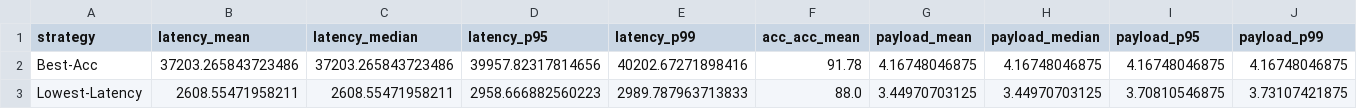
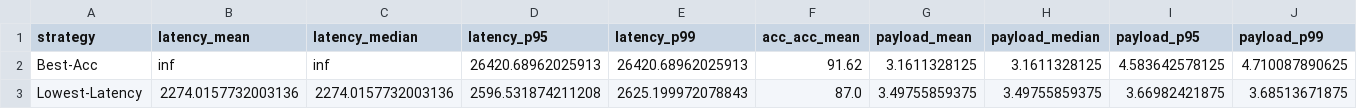
Before and after one commit to polaris-slo-cloud/via-lactea, a CSV file: experiments/results/sat250_edge85_cloud1_seed42/workflow_summary_ALL_by_strategy.csv, drawn as a sheet; only a part is shown; the diff covers the shown part only; the diff names each change by its address in the sheet, - before the commit and + after, or states it on an @@ line.

Commit message:
add experiments

```diff
--- a/experiments/results/sat250_edge85_cloud1_seed42/workflow_summary_ALL_by_strategy.csv
+++ b/experiments/results/sat250_edge85_cloud1_seed42/workflow_summary_ALL_by_strategy.csv
-B2 (latency_mean): 37203.265843723486
+B2 (latency_mean): inf
-C2 (latency_median): 37203.265843723486
+C2 (latency_median): inf
-D2 (latency_p95): 39957.82317814656
+D2 (latency_p95): 26420.68962025913
-E2 (latency_p99): 40202.67271898416
+E2 (latency_p99): 26420.68962025913
-F2 (acc_acc_mean): 91.78
+F2 (acc_acc_mean): 91.62
-G2 (payload_mean): 4.16748046875
+G2 (payload_mean): 3.1611328125
-H2 (payload_median): 4.16748046875
+H2 (payload_median): 3.1611328125
-I2 (payload_p95): 4.16748046875
+I2 (payload_p95): 4.583642578125
-J2 (payload_p99): 4.16748046875
+J2 (payload_p99): 4.710087890625
-B3 (latency_mean): 2608.55471958211
+B3 (latency_mean): 2274.0157732003136
-C3 (latency_median): 2608.55471958211
+C3 (latency_median): 2274.0157732003136
-D3 (latency_p95): 2958.666882560223
+D3 (latency_p95): 2596.531874211208
-E3 (latency_p99): 2989.787963713833
+E3 (latency_p99): 2625.199972078843
-F3 (acc_acc_mean): 88.0
+F3 (acc_acc_mean): 87.0
-G3 (payload_mean): 3.44970703125
+G3 (payload_mean): 3.49755859375
-H3 (payload_median): 3.44970703125
+H3 (payload_median): 3.49755859375
-I3 (payload_p95): 3.70810546875
+I3 (payload_p95): 3.66982421875
-J3 (payload_p99): 3.73107421875
+J3 (payload_p99): 3.68513671875
```
Also changed, not shown: 1 added row, 1 removed row and 98 edited cells elsewhere in this file, experiments/results/sat250_edge85_cloud1_seed42/workflow_summary_latency_by_strategy.csv, experiments/results/sat250_edge85_cloud1_seed42/workflow_summary_link_by_strategy.csv, 18 other files.
